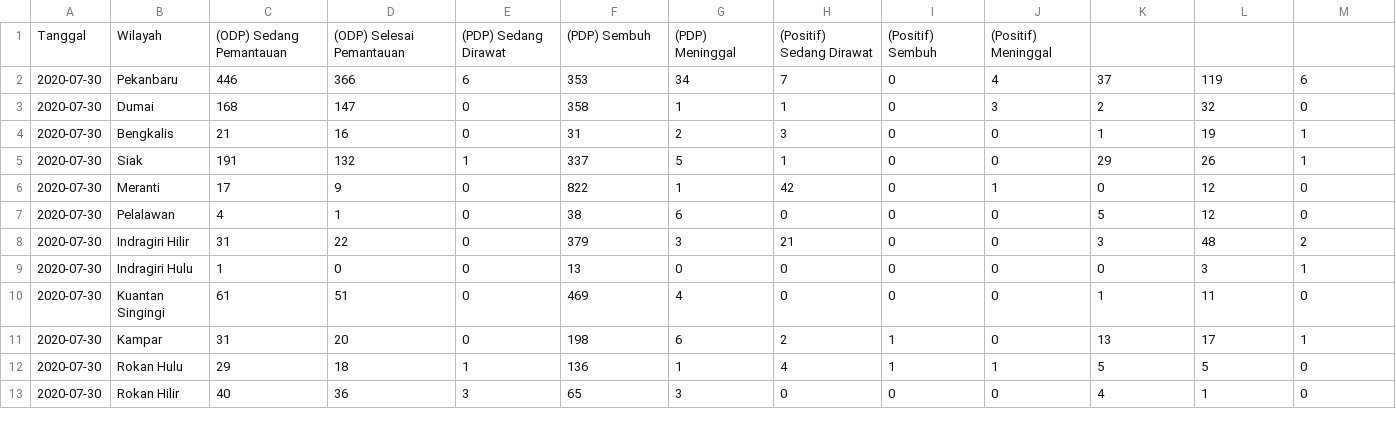
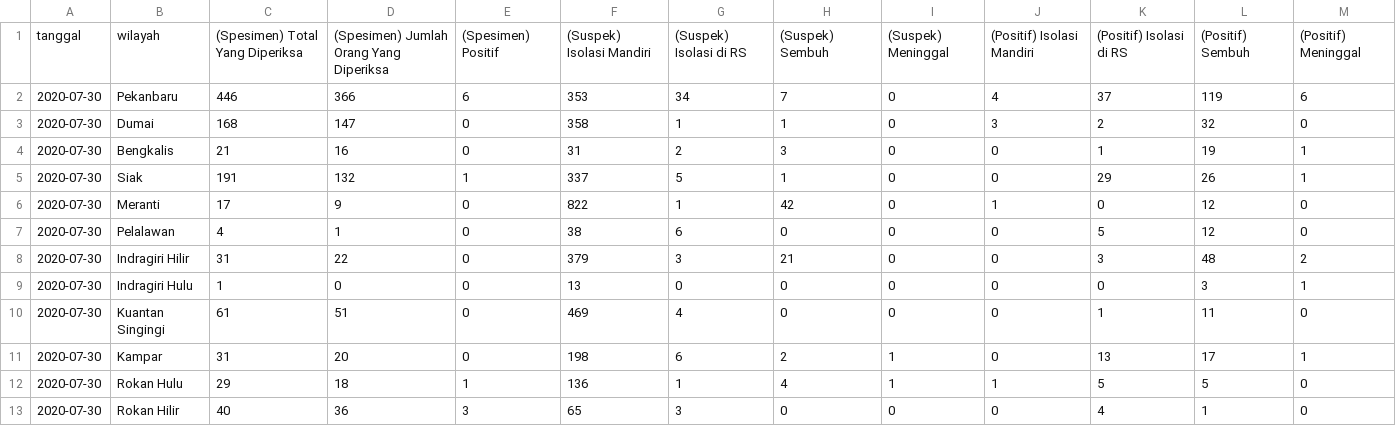
Before and after one commit to khalidmeister/covid-riau-tracker, a CSV file: regional-dataset.csv, drawn as a sheet.

Commit message:
Update Lurrr

```diff
--- a/regional-dataset.csv
+++ b/regional-dataset.csv
@@ -1,2 +1,2 @@
-Tanggal,Wilayah,(ODP) Sedang Pemantauan,(ODP) Selesai Pemantauan,(PDP) Sedang Dirawat,(PDP) Sembuh,(PDP) Meninggal,(Positif) Sedang Dirawat,(Positif) Sembuh,(Positif) Meninggal
+tanggal,wilayah,(Spesimen) Total Yang Diperiksa,(Spesimen) Jumlah Orang Yang Diperiksa,(Spesimen) Positif,(Suspek) Isolasi Mandiri,(Suspek) Isolasi di RS,(Suspek) Sembuh,(Suspek) Meninggal,(Positif) Isolasi Mandiri,(Positif) Isolasi di RS,(Positif) Sembuh,(Positif) Meninggal
 2020-07-30,Pekanbaru,446,366,6,353,34,7,0,4,37,119,6
```
